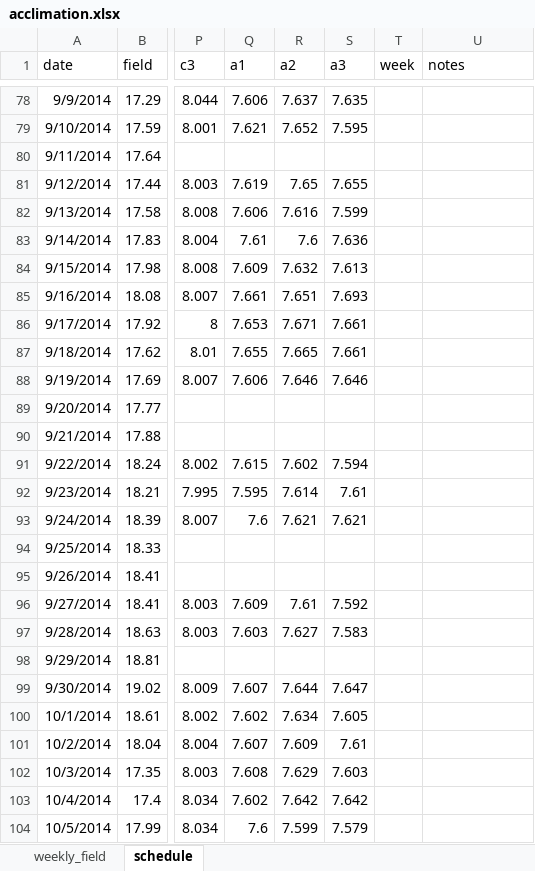
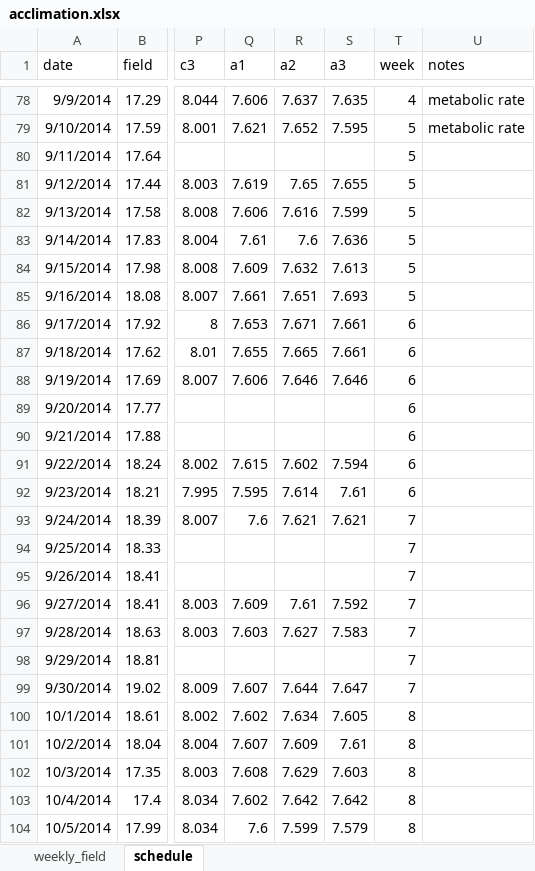
Before and after one commit to januarharianto/usyd-thesis-januar, an Excel workbook: input/ch_multistressor/acclimation.xlsx, sheet schedule, drawn as a sheet; only a part is shown, gaps mark what is left out; values as stored, in another font and other column widths than the file's, no borders; the diff covers the shown part only; the diff names each change by its address in the sheet, - before the commit and + after, or states it on an @@ line.

```diff
--- a/input/ch_multistressor/acclimation.xlsx (sheet schedule)
+++ b/input/ch_multistressor/acclimation.xlsx (sheet schedule)
-T78 (week): (empty)
+T78 (week): 4
-U78:U79 (notes): (empty)
+U78:U79 (notes): metabolic rate
-T79:T85 (week): (empty)
+T79:T85 (week): 5
-T86:T92 (week): (empty)
+T86:T92 (week): 6
-T93:T99 (week): (empty)
+T93:T99 (week): 7
-T100:T104 (week): (empty)
+T100:T104 (week): 8
```
Also changed, not shown: 141 edited cells elsewhere in this sheet, figs/ch_multistressor/sfg_table.xlsx, input/ch_multistressor/assimilation.xlsx, 54 other files.
